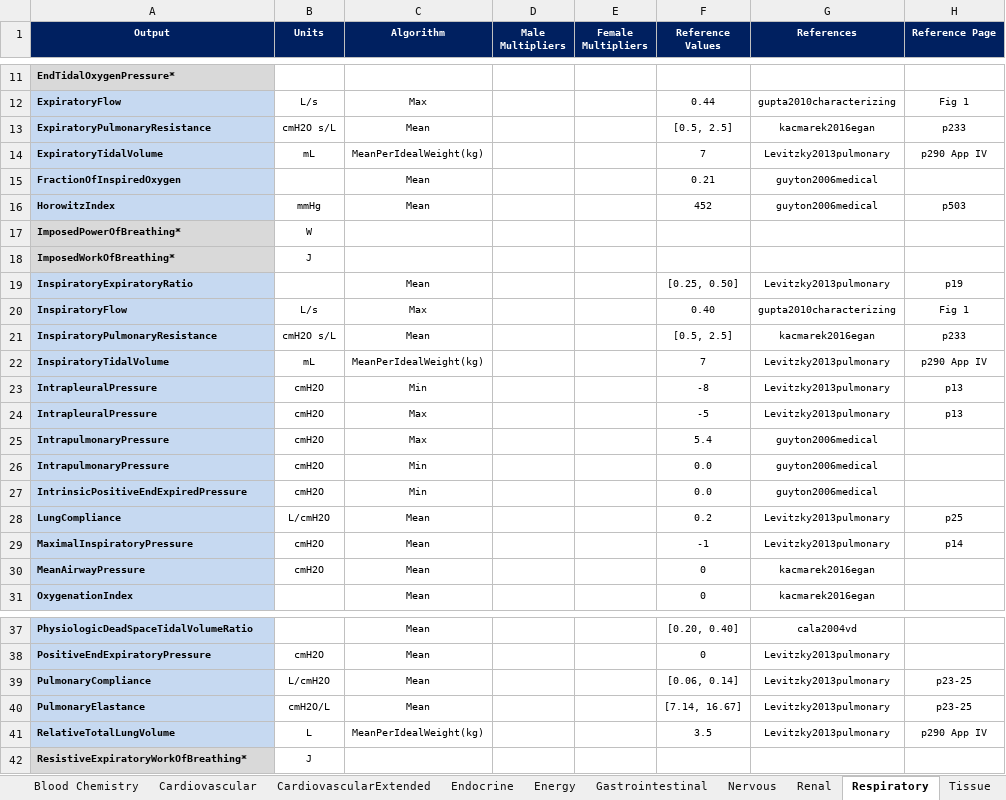
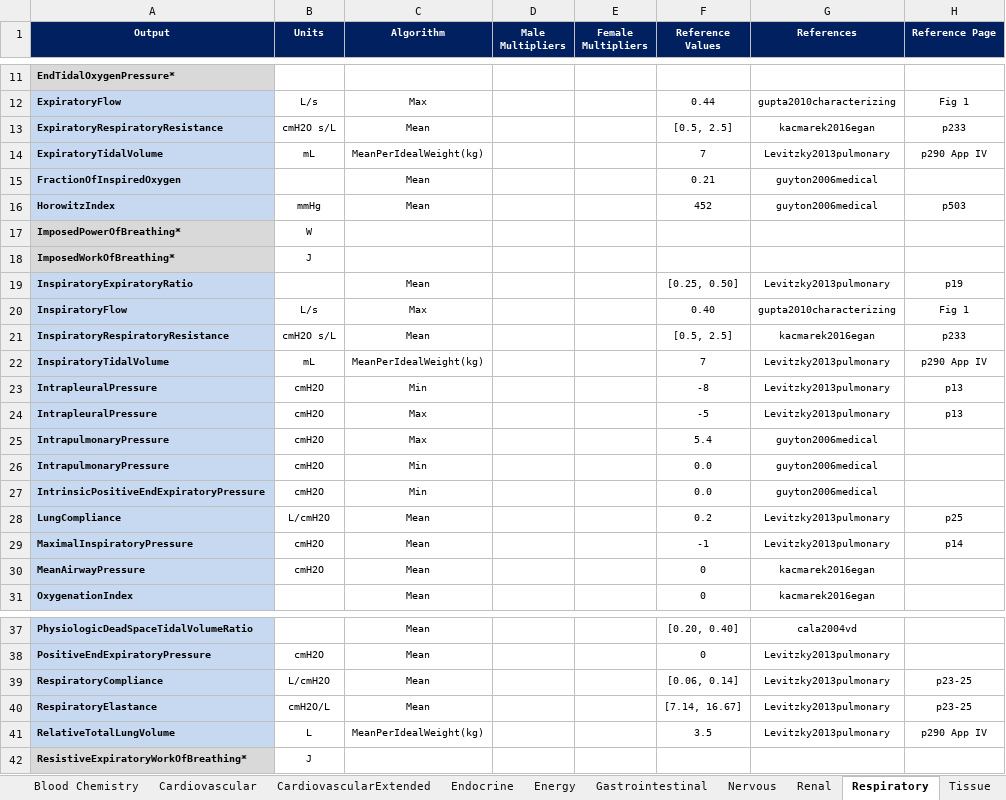
Before and after one commit to Buzzardleg2000/Pulse, an Excel workbook: data/human/adult/validation/SystemValidationData.xlsx, sheet Respiratory, drawn as a sheet; only a part is shown, gaps mark what is left out; values as stored, in another font and other column widths than the file's, no borders; the diff names each change by its address in the sheet, - before the commit and + after, or states it on an @@ line.

Commit message:
Merge Fix - Respiratory property name updates

```diff
--- a/data/human/adult/validation/SystemValidationData.xlsx (sheet Respiratory)
+++ b/data/human/adult/validation/SystemValidationData.xlsx (sheet Respiratory)
-A13 (Output): ExpiratoryPulmonaryResistance
+A13 (Output): ExpiratoryRespiratoryResistance
-A21 (Output): InspiratoryPulmonaryResistance
+A21 (Output): InspiratoryRespiratoryResistance
-A27 (Output): IntrinsicPositiveEndExpiredPressure
+A27 (Output): IntrinsicPositiveEndExpiratoryPressure
-A39 (Output): PulmonaryCompliance
+A39 (Output): RespiratoryCompliance
-A40 (Output): PulmonaryElastance
+A40 (Output): RespiratoryElastance
```
